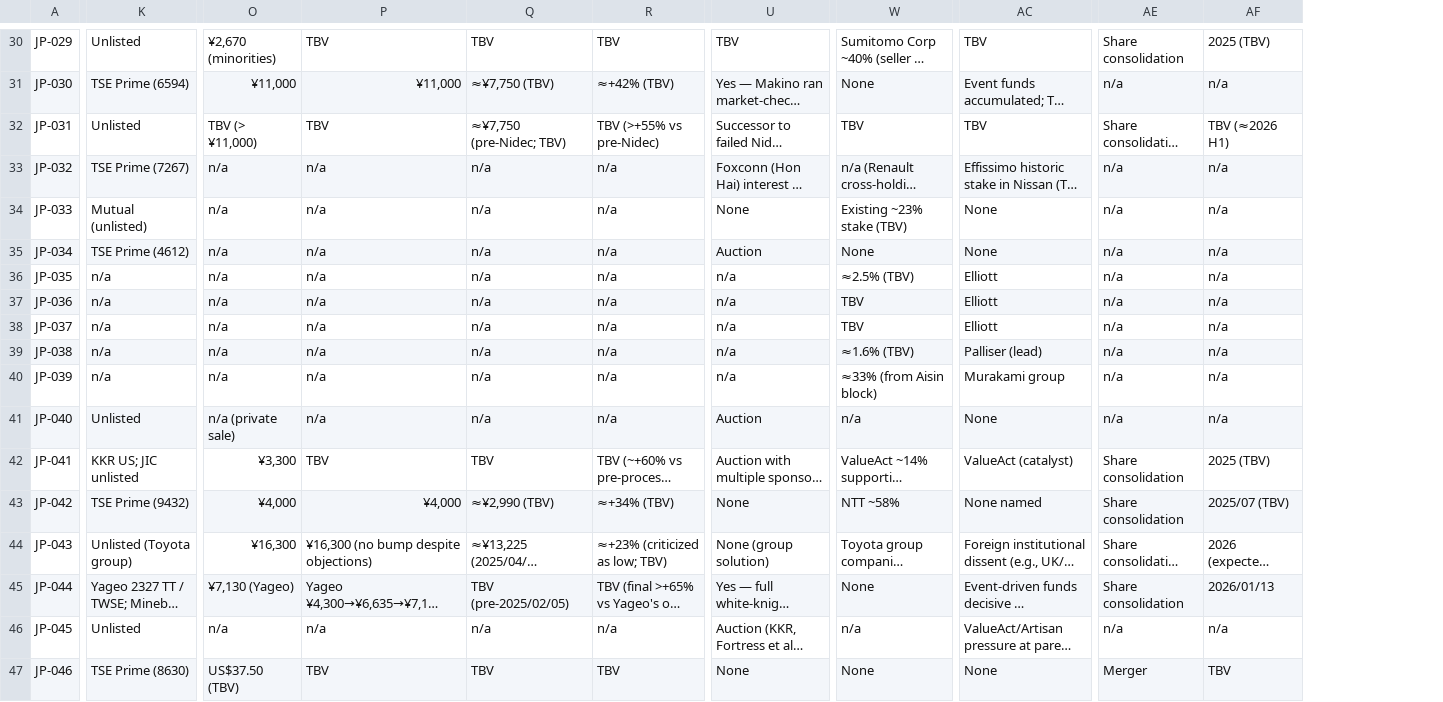
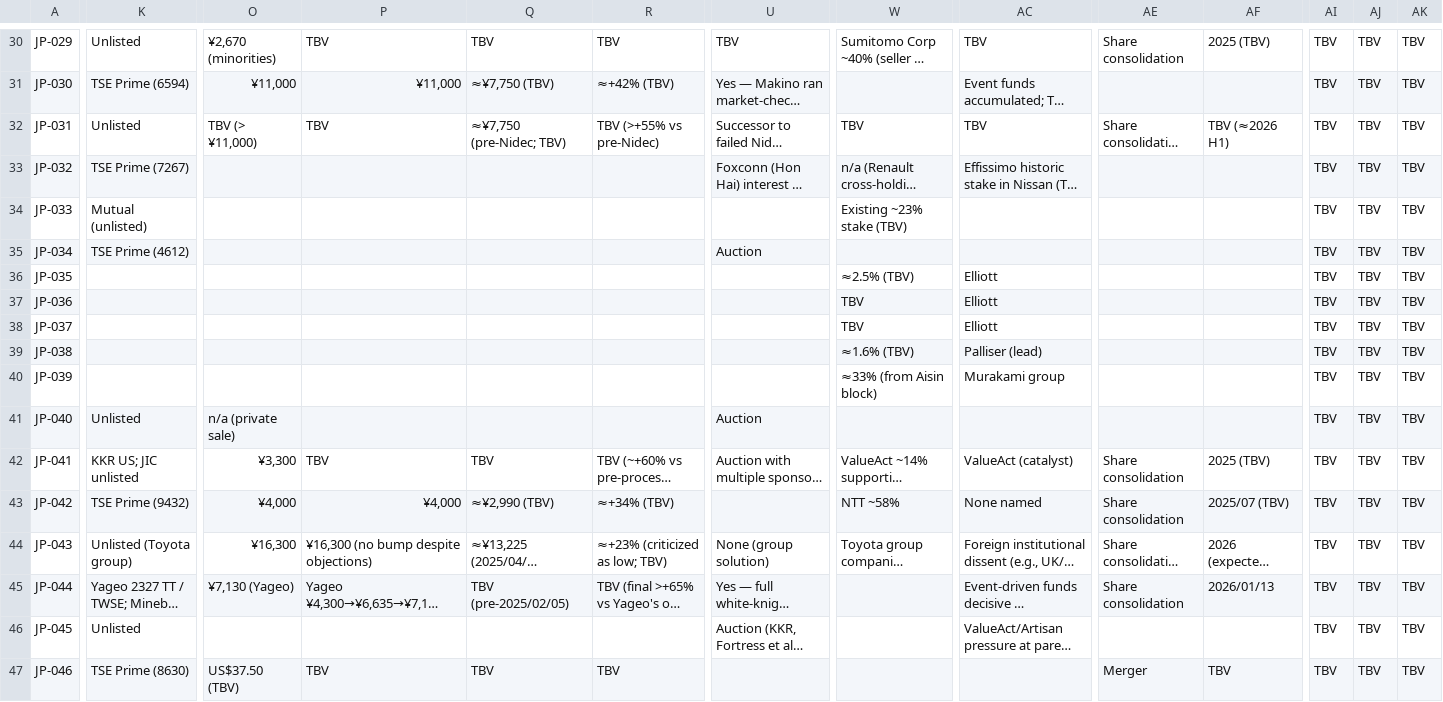
Before and after one commit to hliang852/vault, a CSV file: data/Japan_Master.csv, drawn as a sheet; only a part is shown, gaps mark what is left out; long unchanged cells end in …; the diff covers the shown part only; the diff names each change by its address in the sheet, - before the commit and + after, or states it on an @@ line.

```diff
--- a/data/Japan_Master.csv
+++ b/data/Japan_Master.csv
+column AI, rows 30-47: all TBV
+column AJ, rows 30-47: all TBV
+column AK, rows 30-47: all TBV
-W31: None
+W31: (empty)
-AE31: n/a
+AE31: (empty)
-AF31: n/a
+AF31: (empty)
-O33:O40: n/a
+O33:O40: (empty)
-P33:P41: n/a
+P33:P41: (empty)
-Q33:Q41: n/a
+Q33:Q41: (empty)
-R33:R41: n/a
+R33:R41: (empty)
-AE33:AE41: n/a
+AE33:AE41: (empty)
-AF33:AF41: n/a
+AF33:AF41: (empty)
-U34: None
+U34: (empty)
-AC34:AC35: None
+AC34:AC35: (empty)
-W35: None
+W35: (empty)
-K36:K40: n/a
+K36:K40: (empty)
-U36:U40: n/a
+U36:U40: (empty)
-W41: n/a
+W41: (empty)
-AC41: None
+AC41: (empty)
-U43: None
+U43: (empty)
-W45: None
+W45: (empty)
-O46: n/a
+O46: (empty)
-P46: n/a
+P46: (empty)
-Q46: n/a
+Q46: (empty)
-R46: n/a
+R46: (empty)
-W46: n/a
+W46: (empty)
-AE46: n/a
+AE46: (empty)
-AF46: n/a
+AF46: (empty)
-U47: None
+U47: (empty)
-W47: None
+W47: (empty)
-AC47: None
+AC47: (empty)
```
Also changed, not shown: 102 edited cells elsewhere in this file, data/Japan.csv, 11 other files.
